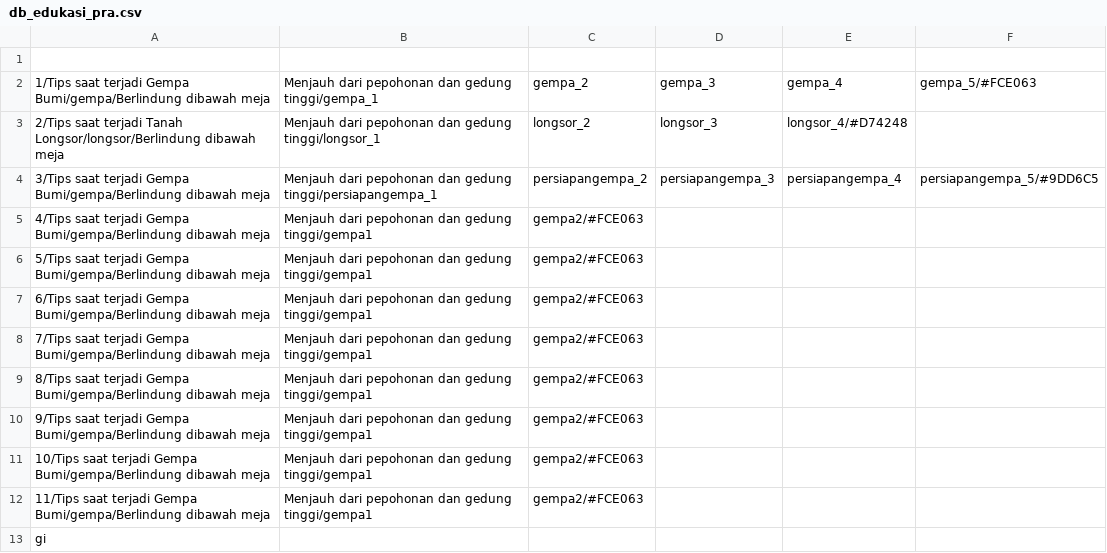
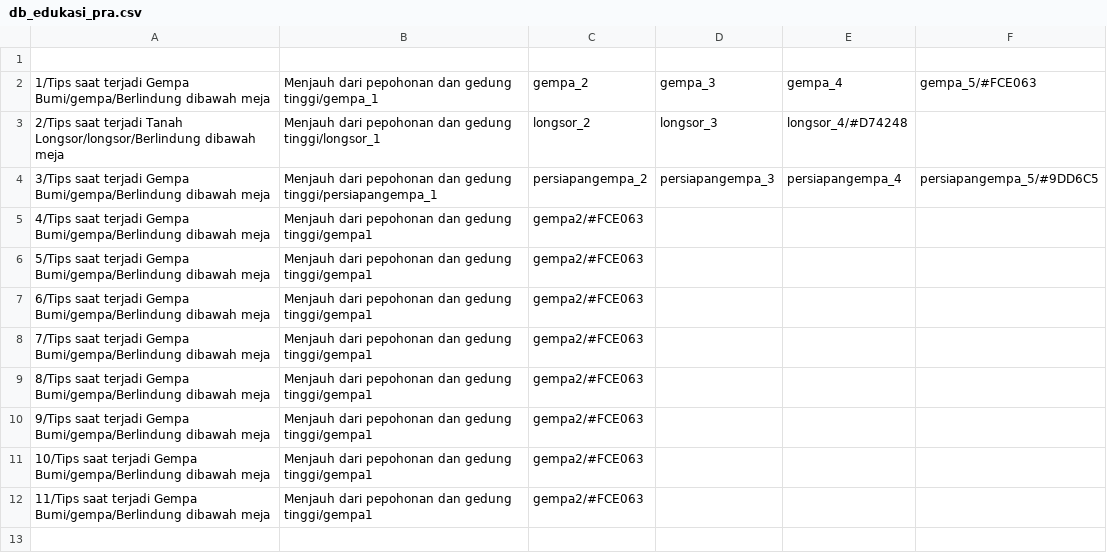
Before and after one commit to affand20/Gapana, a CSV file: app/src/main/assets/db_edukasi_pra.csv, drawn as a sheet.

Commit message:
error fix db

```diff
--- a/app/src/main/assets/db_edukasi_pra.csv
+++ b/app/src/main/assets/db_edukasi_pra.csv
@@ -12,2 +12 @@
 11/Tips saat terjadi Gempa Bumi/gempa/Berlindung dibawah meja, Menjauh dari pepohonan dan gedung tinggi/gempa1,gempa2/#FCE063
-gi
```
